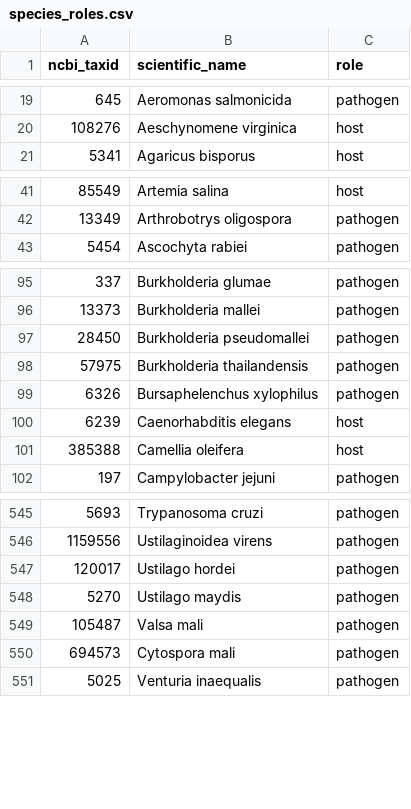
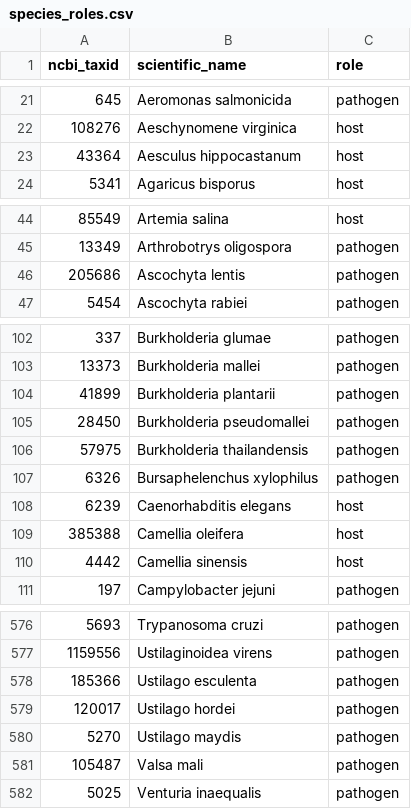
Before and after one commit to PHI-base/phibase-pipeline, a CSV file: src/phibase_pipeline/data/species_roles.csv, drawn as a sheet; only a part is shown, gaps mark what is left out; the diff covers the shown part only.

```diff
--- a/src/phibase_pipeline/data/species_roles.csv
+++ b/src/phibase_pipeline/data/species_roles.csv
@@ -20,2 +22,3 @@ ncbi_taxid,scientific_name,role
 108276,Aeschynomene virginica,host
+43364,Aesculus hippocastanum,host
 5341,Agaricus bisporus,host
@@ -42,2 +45,3 @@ ncbi_taxid,scientific_name,role
 13349,Arthrobotrys oligospora,pathogen
+205686,Ascochyta lentis,pathogen
 5454,Ascochyta rabiei,pathogen
@@ -96,2 +103,3 @@ ncbi_taxid,scientific_name,role
 13373,Burkholderia mallei,pathogen
+41899,Burkholderia plantarii,pathogen
 28450,Burkholderia pseudomallei,pathogen
@@ -101,2 +109,3 @@ ncbi_taxid,scientific_name,role
 385388,Camellia oleifera,host
+4442,Camellia sinensis,host
 197,Campylobacter jejuni,pathogen
@@ -546,2 +577,3 @@ ncbi_taxid,scientific_name,role
 1159556,Ustilaginoidea virens,pathogen
+185366,Ustilago esculenta,pathogen
 120017,Ustilago hordei,pathogen
@@ -549,3 +581,2 @@ ncbi_taxid,scientific_name,role
 105487,Valsa mali,pathogen
-694573,Cytospora mali,pathogen
 5025,Venturia inaequalis,pathogen
```
Also changed, not shown: 31 added rows and 1 moved row elsewhere in this file.
